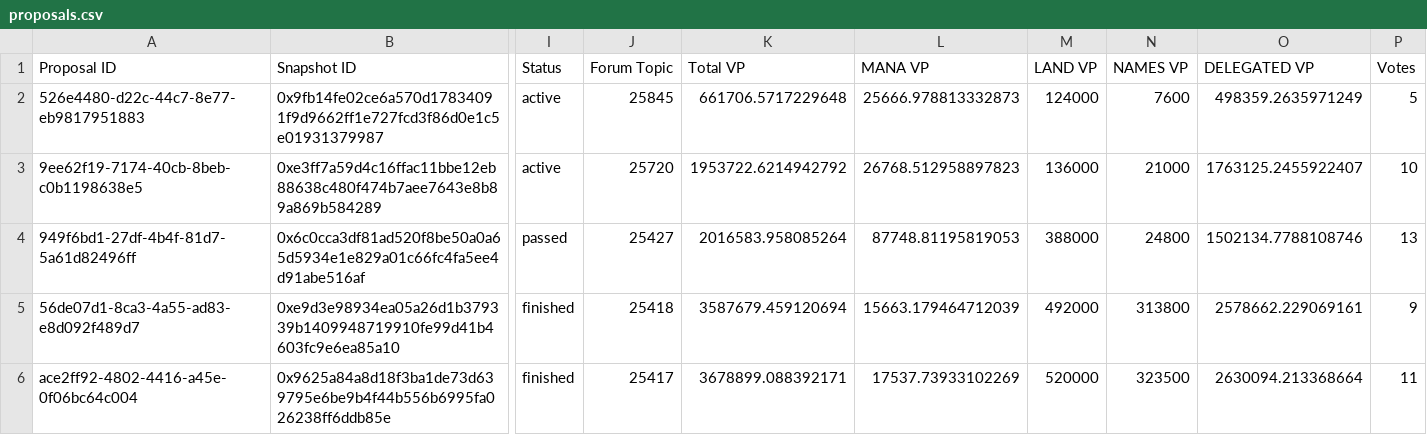
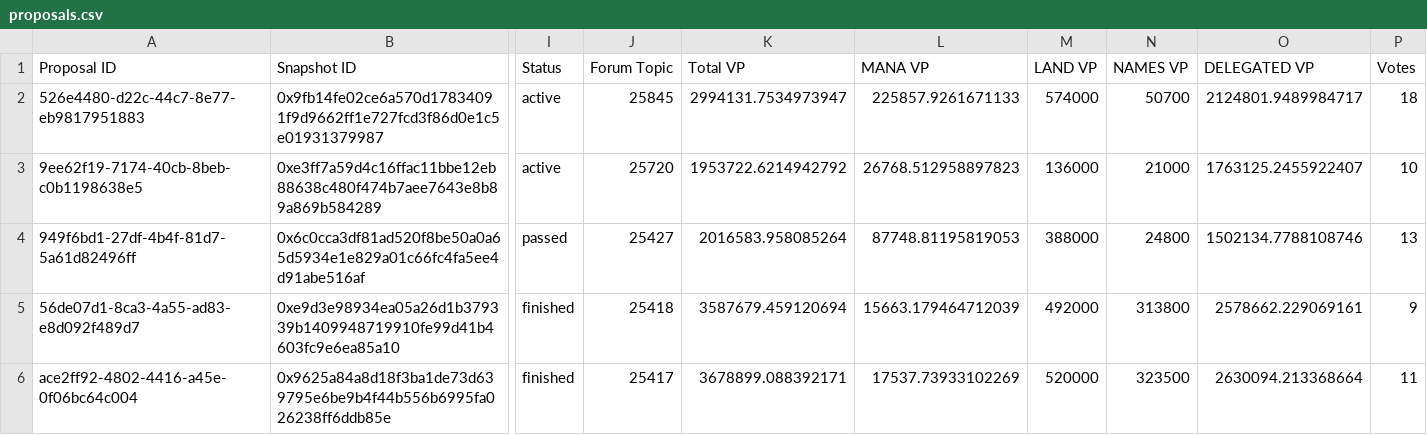
Before and after one commit to Decentraland-DAO/transparency, a CSV file: proposals.csv, drawn as a sheet; only a part is shown, gaps mark what is left out; the diff names each change by its address in the sheet, - before the commit and + after, or states it on an @@ line.

```diff
--- a/proposals.csv
+++ b/proposals.csv
-K2 (Total VP): 661706.5717229648
+K2 (Total VP): 2994131.7534973947
-L2 (MANA VP): 25666.978813332873
+L2 (MANA VP): 225857.9261671133
-M2 (LAND VP): 124000
+M2 (LAND VP): 574000
-N2 (NAMES VP): 7600
+N2 (NAMES VP): 50700
-O2 (DELEGATED VP): 498359.2635971249
+O2 (DELEGATED VP): 2124801.9489984717
-P2 (Votes): 5
+P2 (Votes): 18
```
Also changed, not shown: balances.csv, members.csv, 14 other files.
